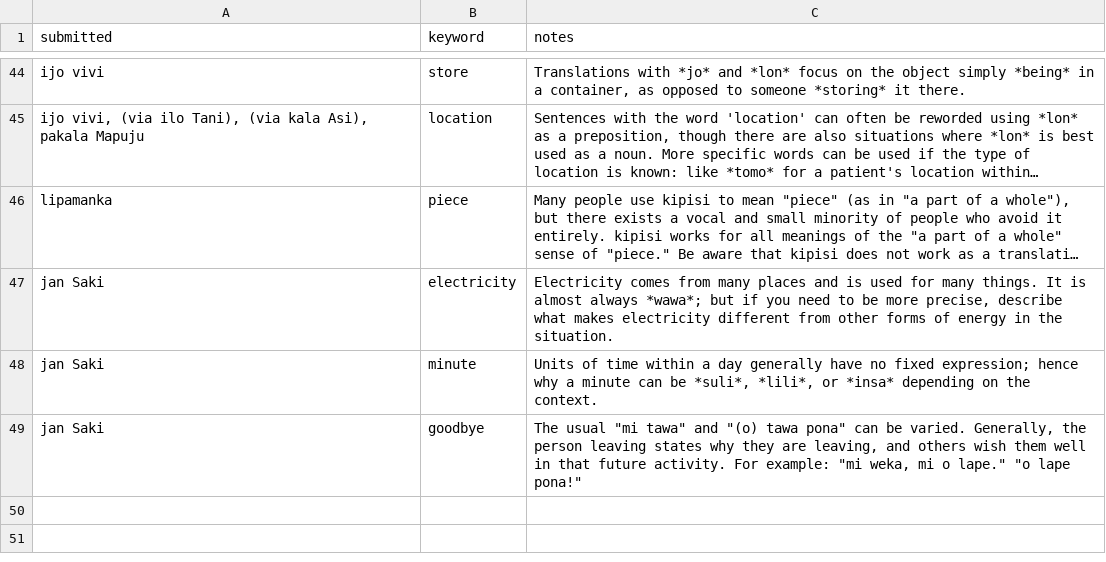
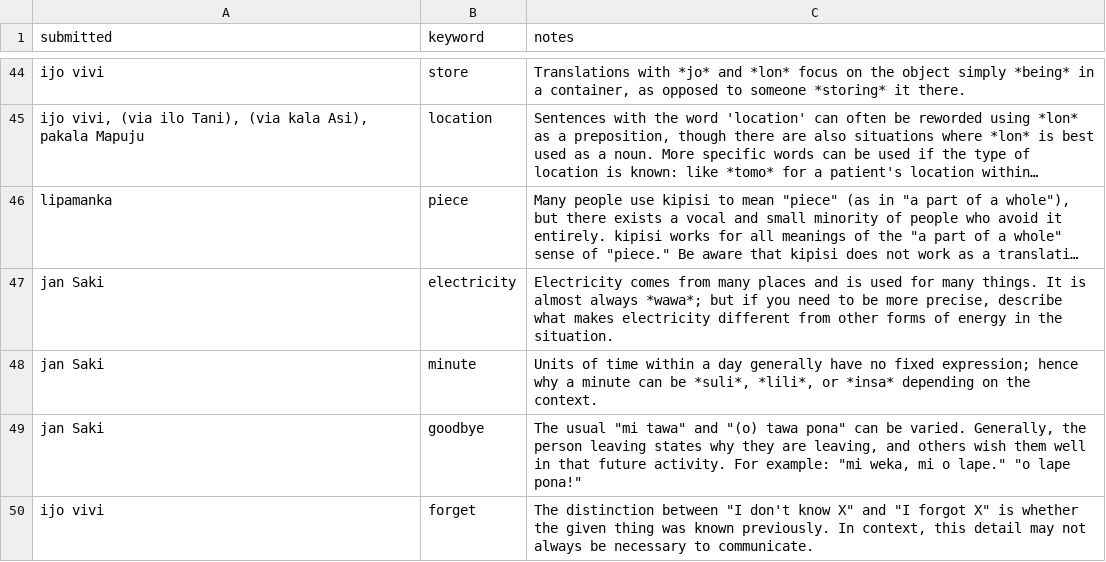
Before and after one commit to pona-la/kemeka.pona.la, a CSV file: data/notes.csv, drawn as a sheet; only a part is shown, gaps mark what is left out; long unchanged cells end in ….

Commit message:
Update data

```diff
--- a/data/notes.csv
+++ b/data/notes.csv
@@ -77 +77,2 @@ jan Saki,minute,"Units of time within a day generally have no fixed expression;
 jan Saki,goodbye,"The usual ""mi tawa"" and ""(o) tawa pona"" can be varied. Generally, the person leaving states why they are leaving, and others wish them well in that future activity. For example: ""mi weka, mi o lape."" ""o lape pona!"""
+ijo vivi,forget,"The distinction between ""I don't know X"" and ""I forgot X"" is whether the given thing was known previously. In context, this detail may not always be necessary to communicate."
```
Also changed, not shown: data/definitions.csv.
